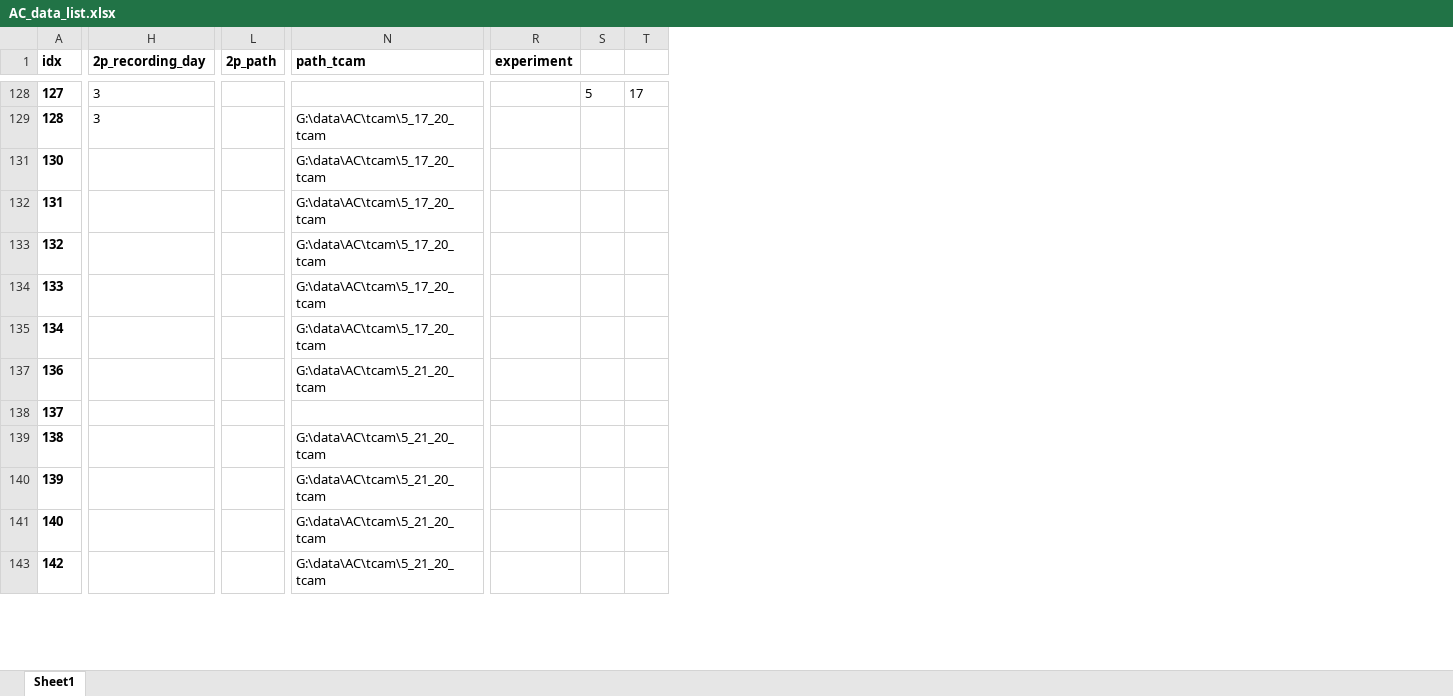
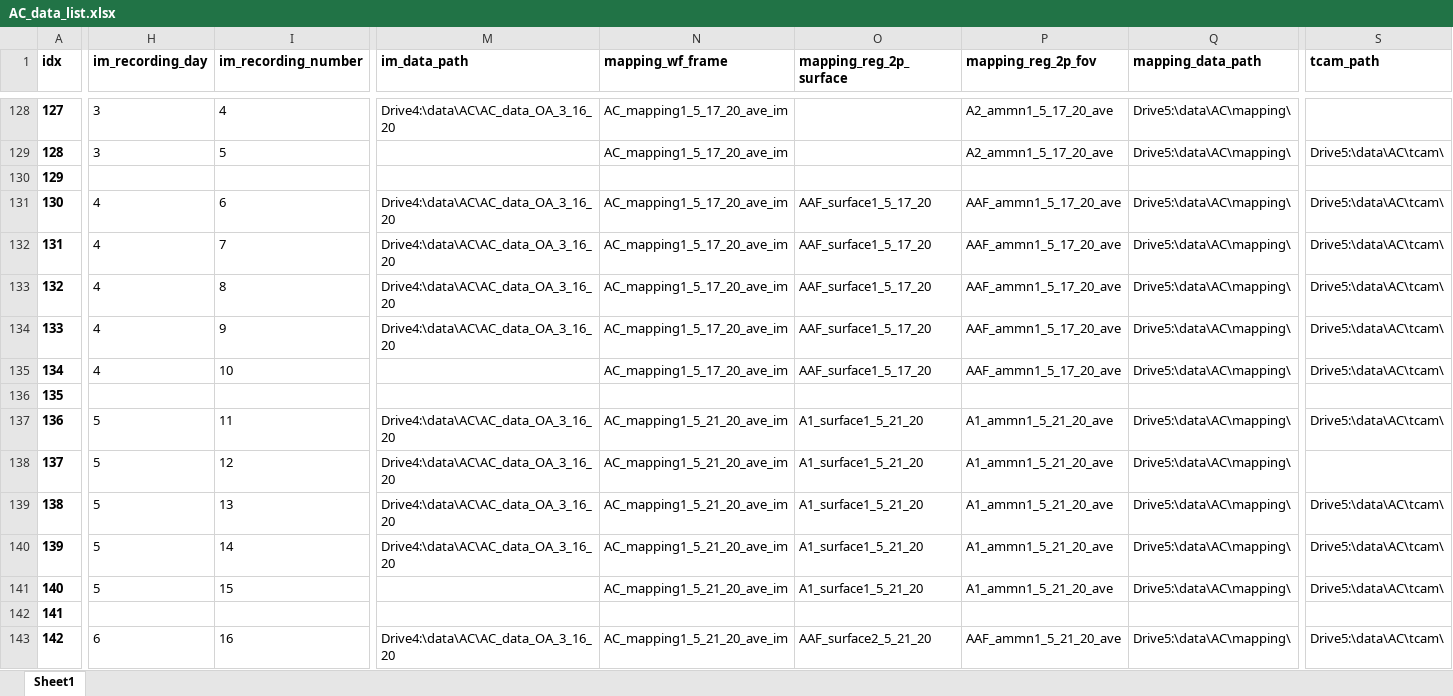
Before and after one commit to shymkivy/AC_2p_analysis, an Excel workbook: AC_data_list.xlsx, sheet Sheet1, drawn as a sheet; only a part is shown, gaps mark what is left out; values as stored, in another font and other column widths than the file's, no borders; removed rows and columns are numbered as before the commit, all else as after; rows hold the shown columns only; the diff covers the shown part only; the diff names each change by its address in the sheet, - before the commit and + after, or states it on an @@ line.

Commit message:
excel dbase input

```diff
--- a/AC_data_list.xlsx (sheet Sheet1)
+++ b/AC_data_list.xlsx (sheet Sheet1)
+column I (im_recording_number), rows 128-129: 4 | 5; rows 131-135: 6 | 7 | 8 | 9 | 10; rows 137-141: 11 | 12 | 13 | 14 | 15; row 143: 16
-column L (2p_path), empty
+column M (im_data_path), row 128: Drive4:\data\AC\AC_data_OA_3_16_20; rows 131-134: all Drive4:\data\AC\AC_data_OA_3_16_20; rows 137-140: all Drive4:\data\AC\AC_data_OA_3_16_20; row 143: Drive4:\data\AC\AC_data_OA_3_16_20
+column N (mapping_wf_frame), rows 128-129: AC_mapping1_5_17_20_ave_im | AC_mapping1_5_17_20_ave_im; rows 131-135: all AC_mapping1_5_17_20_ave_im; rows 137-141: all AC_mapping1_5_21_20_ave_im; row 143: AC_mapping1_5_21_20_ave_im
+column O (mapping_reg_2p_surface), rows 131-135: all AAF_surface1_5_17_20; rows 137-141: all A1_surface1_5_21_20; row 143: AAF_surface2_5_21_20
+column P (mapping_reg_2p_fov), rows 128-129: A2_ammn1_5_17_20_ave | A2_ammn1_5_17_20_ave; rows 131-135: all AAF_ammn1_5_17_20_ave; rows 137-141: all A1_ammn1_5_21_20_ave; row 143: AAF_ammn1_5_21_20_ave
+column Q (mapping_data_path), rows 128-129: Drive5:\data\AC\mapping\ | Drive5:\data\AC\mapping\; rows 131-135: all Drive5:\data\AC\mapping\; rows 137-141: all Drive5:\data\AC\mapping\; row 143: Drive5:\data\AC\mapping\
-column N (path_tcam), rows 129-143: G:\data\AC\tcam\5_17_20_tcam | G:\data\AC\tcam\5_17_20_tcam | G:\data\AC\tcam\5_17_20_tcam | G:\data\AC\tcam\5_17_20_tcam | G:\data\AC\tcam\5_17_20_tcam | G:\data\AC\tcam\5_17_20_tcam | G:\data\AC\tcam\5_21_20_tcam |  | G:\data\AC\tcam\5_21_20_tcam | G:\data\AC\tcam\5_21_20_tcam | G:\data\AC\tcam\5_21_20_tcam | G:\data\AC\tcam\5_21_20_tcam
+column S (tcam_path), row 129: Drive5:\data\AC\tcam\; rows 131-135: all Drive5:\data\AC\tcam\; rows 137-141: Drive5:\data\AC\tcam\ |  | Drive5:\data\AC\tcam\ | Drive5:\data\AC\tcam\ | Drive5:\data\AC\tcam\; row 143: Drive5:\data\AC\tcam\
-column R (experiment), empty
-column S, row 128: 5
-column T, row 128: 17
-H1: 2p_recording_day
+H1: im_recording_day
@@ row 130 unhidden: 129 @@
-H131:H135 (im_recording_day): (empty)
+H131:H135 (im_recording_day): 4
@@ row 136 unhidden: 135 @@
-H137:H141 (im_recording_day): (empty)
+H137:H141 (im_recording_day): 5
@@ row 142 unhidden: 141 @@
-H143 (im_recording_day): (empty)
+H143 (im_recording_day): 6
```
Also changed, not shown: 1 added row, 34 hidden or unhidden rows, 1 removed column, 118 edited cells and cell formats elsewhere in this sheet, 7 other files.
